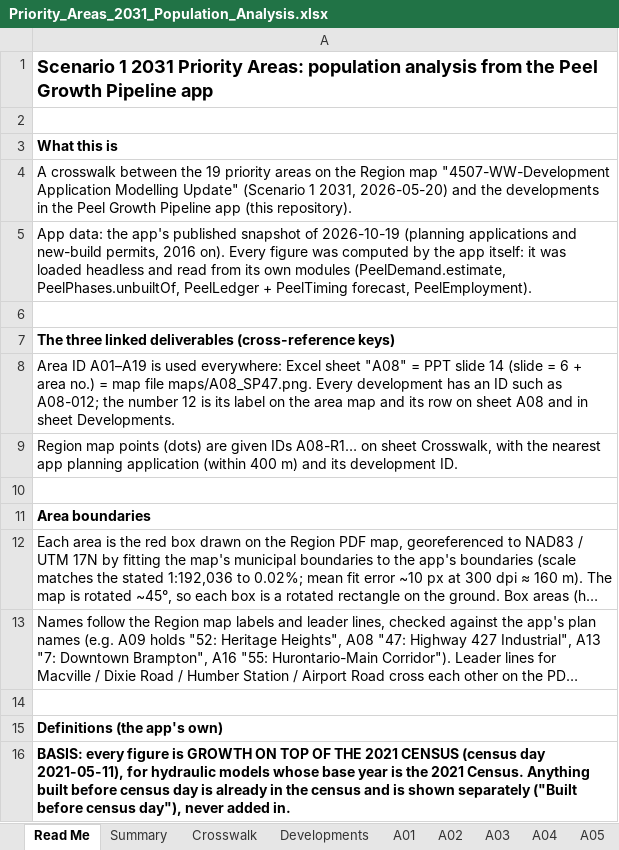
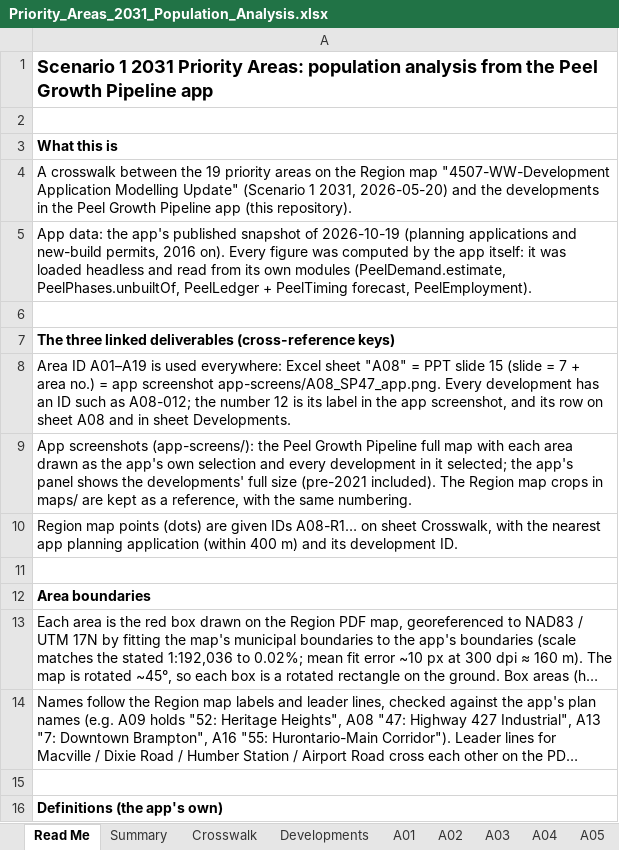
Before and after one commit to jaredacostar-cmd/Fsr-reviewer, an Excel workbook: deliverables/priority-areas-2031/Priority_Areas_2031_Population_Analysis.xlsx, sheet Read Me, drawn as a sheet; only a part is shown; the shorter side is filled out with more unchanged rows; long unchanged cells end in …; values as stored, in another font and other column widths than the file's, no borders; the diff names each change by its address in the sheet, - before the commit and + after, or states it on an @@ line.

```diff
--- a/deliverables/priority-areas-2031/Priority_Areas_2031_Population_Analysis.xlsx (sheet Read Me)
+++ b/deliverables/priority-areas-2031/Priority_Areas_2031_Population_Analysis.xlsx (sheet Read Me)
-A8: …PPT slide 14 (slide = 6 + area no.) = map file maps/A08_SP47.png. Every development has an ID such as A08-012; the number 12 is its label on the area map and its…
+A8: …PPT slide 15 (slide = 7 + area no.) = app screenshot app-screens/A08_SP47_app.png. Every development has an ID such as A08-012; the number 12 is its label in the app screenshot, and its…
+row 9: App screenshots (app-screens/): the Peel Growth Pipeline full map with each area drawn as the app's own selection and every development in it selected; the app's panel shows the developments' full size (pre-2021 included). The Region map crops in maps/ are kept as a reference, with the same numbering.
```
Also changed, not shown: sheet Summary, sheet A15, sheet A01, sheet A02, sheet A07, sheet A09, 14 more sheets, 46 other files.
